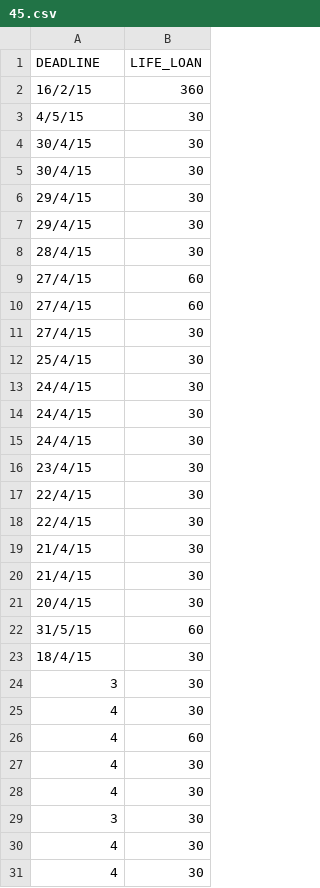
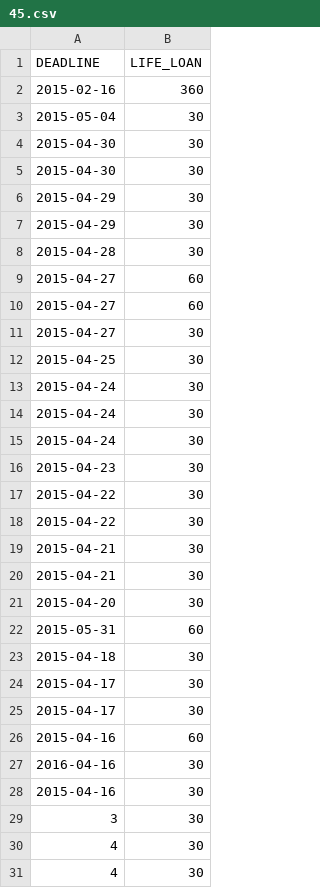
Before and after one commit to Codelegant92/RiskEvaluation, a CSV file: clean data/trainingData/45.csv, drawn as a sheet; only a part is shown; the diff covers the shown part only.

```diff
--- a/clean data/trainingData/45.csv
+++ b/clean data/trainingData/45.csv
@@ -1,29 +1,29 @@
 DEADLINE,LIFE_LOAN
-16/2/15,360
-4/5/15,30
-30/4/15,30
-30/4/15,30
-29/4/15,30
-29/4/15,30
-28/4/15,30
-27/4/15,60
-27/4/15,60
-27/4/15,30
-25/4/15,30
-24/4/15,30
-24/4/15,30
-24/4/15,30
-23/4/15,30
-22/4/15,30
-22/4/15,30
-21/4/15,30
-21/4/15,30
-20/4/15,30
-31/5/15,60
-18/4/15,30
-3,30
-4,30
-4,60
-4,30
-4,30
+2015-02-16,360
+2015-05-04,30
+2015-04-30,30
+2015-04-30,30
+2015-04-29,30
+2015-04-29,30
+2015-04-28,30
+2015-04-27,60
+2015-04-27,60
+2015-04-27,30
+2015-04-25,30
+2015-04-24,30
+2015-04-24,30
+2015-04-24,30
+2015-04-23,30
+2015-04-22,30
+2015-04-22,30
+2015-04-21,30
+2015-04-21,30
+2015-04-20,30
+2015-05-31,60
+2015-04-18,30
+2015-04-17,30
+2015-04-17,30
+2015-04-16,60
+2016-04-16,30
+2015-04-16,30
 3,30
```
Also changed, not shown: 19 added rows, 19 removed rows and 31 edited cells elsewhere in this file.
